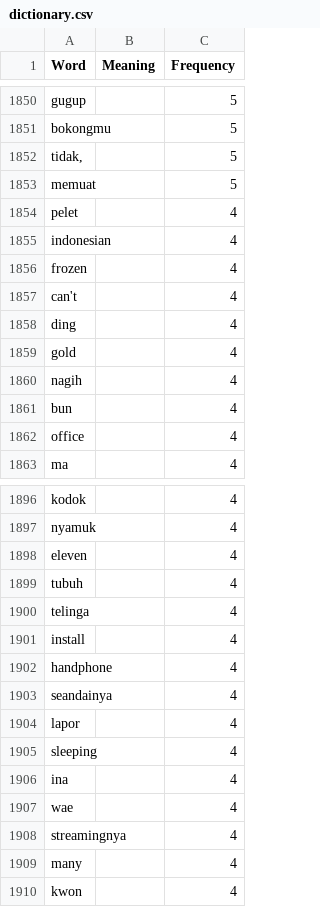
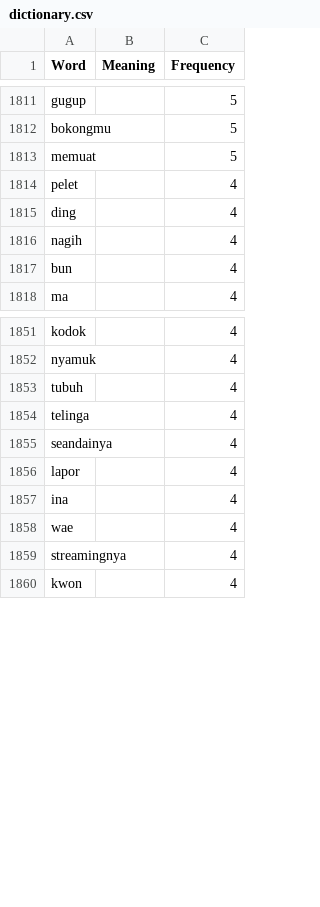
Before and after one commit to sigvt/learn-bahasa-indonesia, a CSV file: dictionary.csv, drawn as a sheet; only a part is shown, gaps mark what is left out; the diff covers the shown part only.

```diff
--- a/dictionary.csv
+++ b/dictionary.csv
@@ -1851,13 +1812,7 @@ gugup,,5
 bokongmu,,5
-"tidak, ",,5
 memuat,,5
 pelet,,4
-indonesian,,4
-frozen,,4
-can't,,4
 ding,,4
-gold,,4
 nagih,,4
 bun,,4
-office,,4
 ma,,4
@@ -1897,10 +1852,6 @@ kodok,,4
 nyamuk,,4
-eleven,,4
 tubuh,,4
 telinga,,4
-install,,4
-handphone,,4
 seandainya,,4
 lapor,,4
-sleeping,,4
 ina,,4
@@ -1908,3 +1859,2 @@ wae,,4
 streamingnya,,4
-many,,4
 kwon,,4
```
Also changed, not shown: 50 removed rows and 17 edited cells elsewhere in this file, 1 other file.
